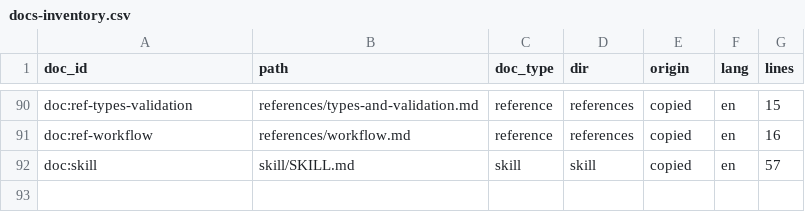
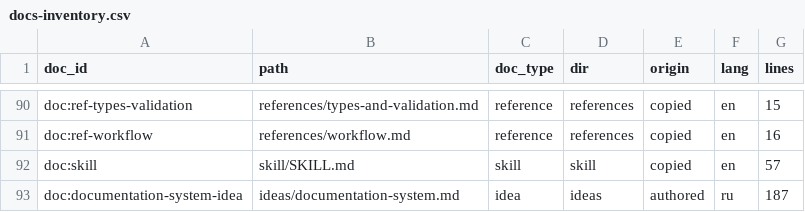
Before and after one commit to sergey0002/todoc, a CSV file: demo/attachments/docs-inventory.csv, drawn as a sheet; only a part is shown, gaps mark what is left out; the diff names each change by its address in the sheet, - before the commit and + after, or states it on an @@ line.

Commit message:
demo: dir_type idea + doc_type idea + идея документирования кодовой базы через агента
- dir_type idea (папка ideas/) + правила каталога и документов (glob + front matter)
- doc_type idea: required_sections (Суть/Проблема/Предложение), шаблон, 4 CRUD-промпта
- документ ideas/documentation-system.md: очередь сбора (git-дифы + Jira API),
  связывание задач с правками, спецификация entity/doc/relation-типов,
  стартовые промпты, план внедрения до рабочей системы
- HOME.md: раздел «Идеи»; docs-inventory.csv: строка нового документа
- счётчики демо обновлены: 21 папка, 249 документов, 15/20/12/9 типов
- validate --all: 0 диагностик; pytest: 437 passed

Co-authored-by: arena-agent <297053741+arena-agent@users.noreply.github.com>

```diff
--- a/demo/attachments/docs-inventory.csv
+++ b/demo/attachments/docs-inventory.csv
+row 93: doc:documentation-system-idea | ideas/documentation-system.md | idea | ideas | authored | ru | 187
```
Also changed, not shown: 16 other files.
